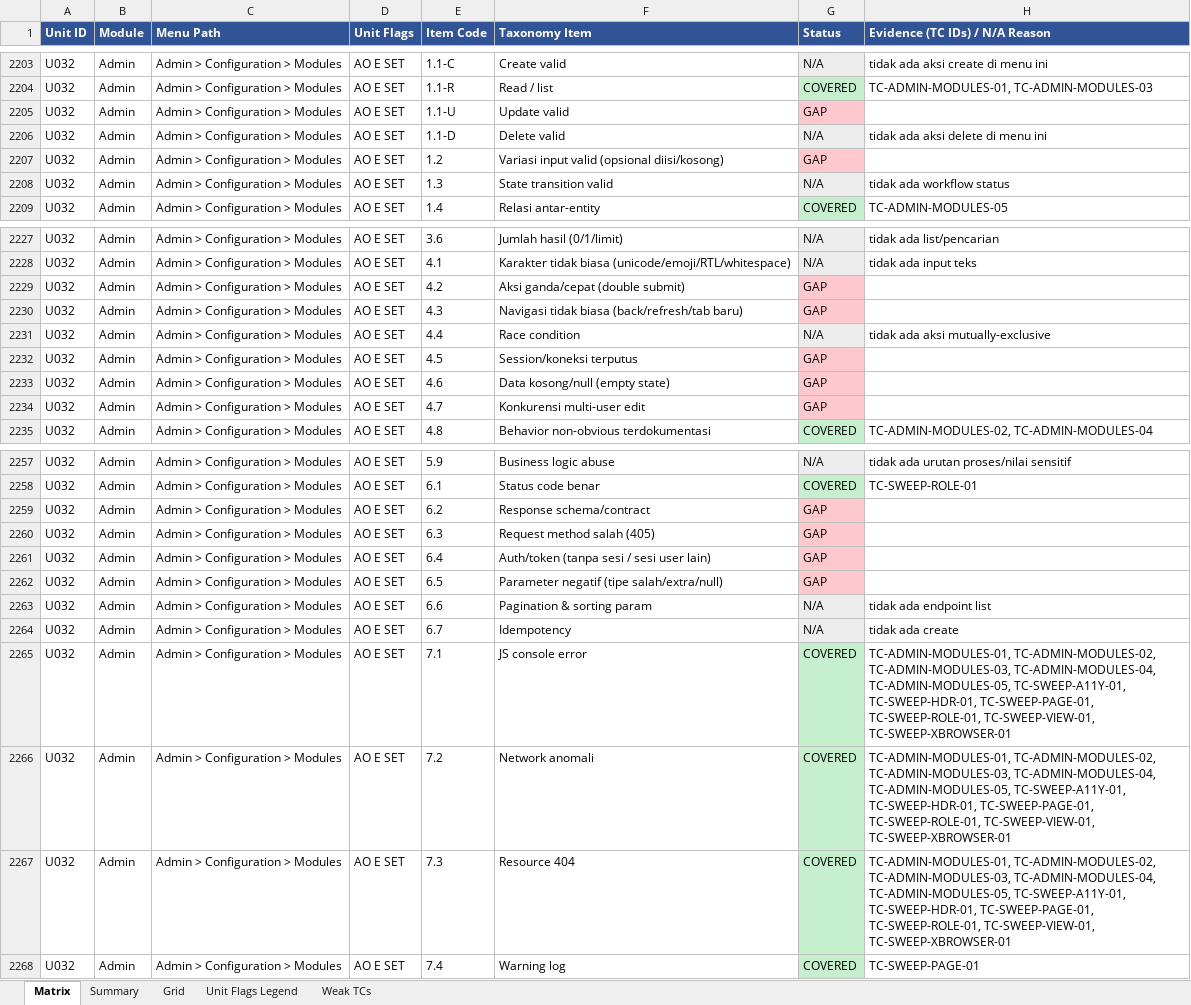
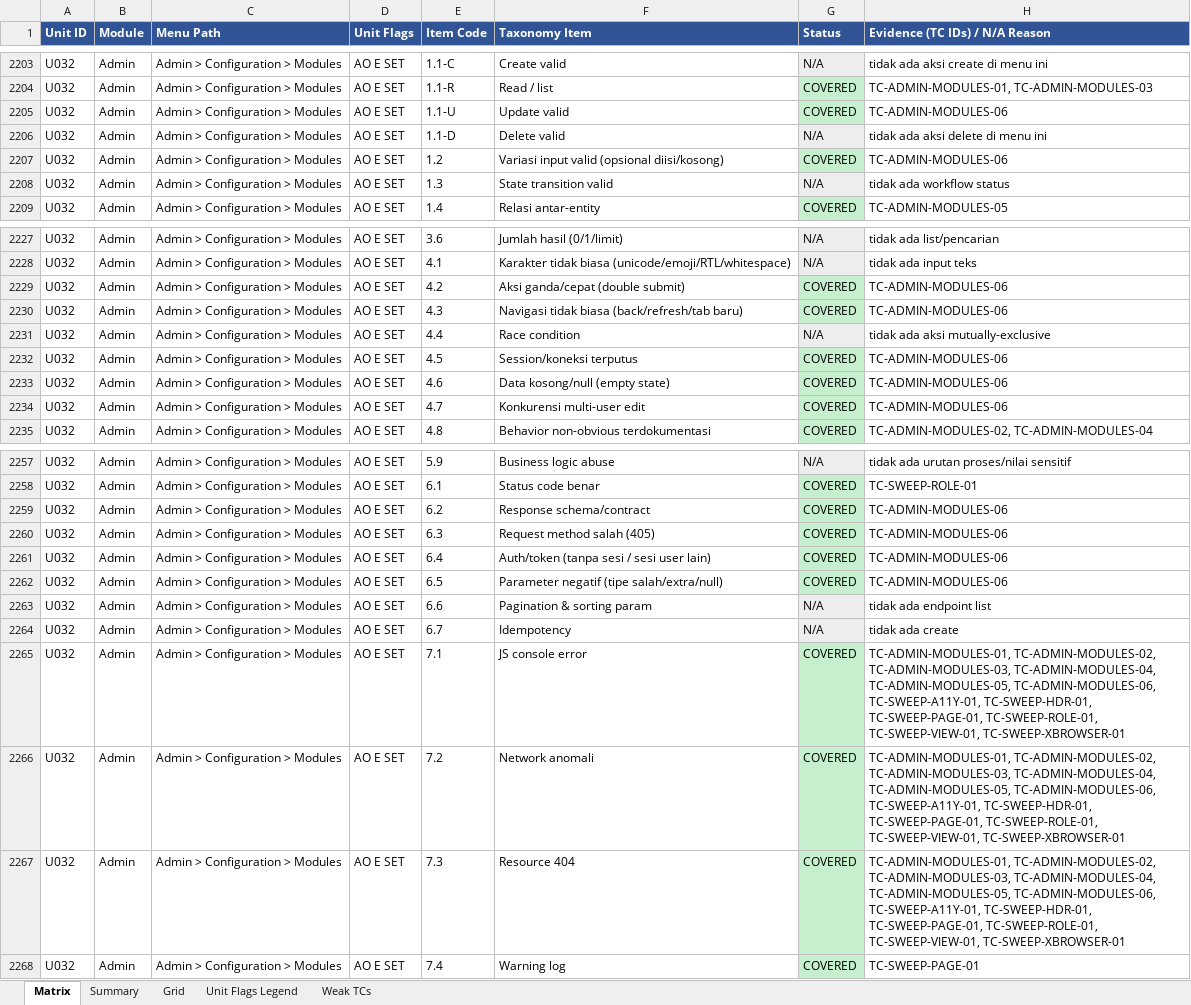
Before and after one commit to arsalwildan15/qa-portofolio, an Excel workbook: docs/Taxonomy-Coverage-Matrix.xlsx, sheet Matrix, drawn as a sheet; only a part is shown, gaps mark what is left out; values as stored, in another font and other column widths than the file's, no borders; the diff covers the shown part only; the diff names each change by its address in the sheet, - before the commit and + after, or states it on an @@ line.

```diff
--- a/docs/Taxonomy-Coverage-Matrix.xlsx (sheet Matrix)
+++ b/docs/Taxonomy-Coverage-Matrix.xlsx (sheet Matrix)
-G2205 (Status): GAP
+G2205 (Status): COVERED
-G2205 fill: #FFC7CE
+G2205 fill: #C6EFCE
-H2205 (Evidence (TC IDs) / N/A Reason): (empty)
+H2205 (Evidence (TC IDs) / N/A Reason): TC-ADMIN-MODULES-06
-G2207 (Status): GAP
+G2207 (Status): COVERED
-G2207 fill: #FFC7CE
+G2207 fill: #C6EFCE
-H2207 (Evidence (TC IDs) / N/A Reason): (empty)
+H2207 (Evidence (TC IDs) / N/A Reason): TC-ADMIN-MODULES-06
-G2229:G2230 (Status): GAP
+G2229:G2230 (Status): COVERED
-G2229:G2230 fill: #FFC7CE
+G2229:G2230 fill: #C6EFCE
-H2229:H2230 (Evidence (TC IDs) / N/A Reason): (empty)
+H2229:H2230 (Evidence (TC IDs) / N/A Reason): TC-ADMIN-MODULES-06
-G2232:G2234 (Status): GAP
+G2232:G2234 (Status): COVERED
-G2232:G2234 fill: #FFC7CE
+G2232:G2234 fill: #C6EFCE
-H2232:H2234 (Evidence (TC IDs) / N/A Reason): (empty)
+H2232:H2234 (Evidence (TC IDs) / N/A Reason): TC-ADMIN-MODULES-06
-G2259:G2262 (Status): GAP
+G2259:G2262 (Status): COVERED
-G2259:G2262 fill: #FFC7CE
+G2259:G2262 fill: #C6EFCE
-H2259:H2262 (Evidence (TC IDs) / N/A Reason): (empty)
+H2259:H2262 (Evidence (TC IDs) / N/A Reason): TC-ADMIN-MODULES-06
-H2265:H2267 (Evidence (TC IDs) / N/A Reason): …TC-ADMIN-MODULES-04, TC-ADMIN-MODULES-05, TC-SWEEP-A11Y-01, TC-SWEEP-HDR-01,…
+H2265:H2267 (Evidence (TC IDs) / N/A Reason): …TC-ADMIN-MODULES-04, TC-ADMIN-MODULES-05, TC-ADMIN-MODULES-06, TC-SWEEP-A11Y-01, TC-SWEEP-HDR-01,…
```
Also changed, not shown: 10 edited cells and cell formats elsewhere in this sheet, sheet Grid, docs/Bug-List.xlsx, 5 other files.
